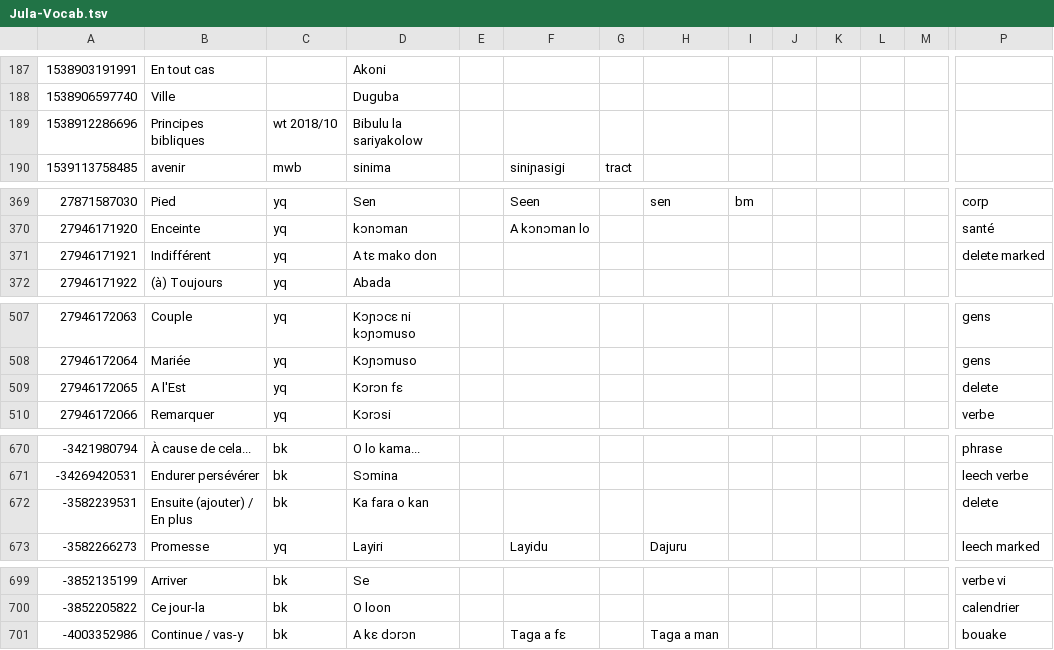
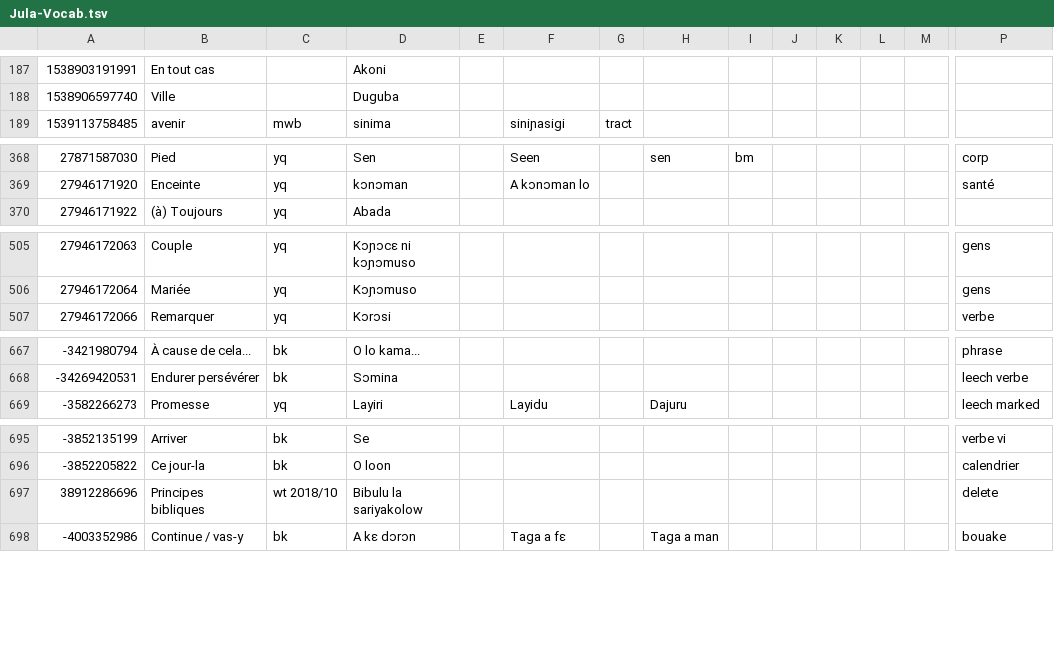
Before and after one commit to boydkelly/blog, a TSV file: static/download/Jula-Vocab.tsv, drawn as a sheet; only a part is shown, gaps mark what is left out; removed rows and columns are numbered as before the commit, all else as after; rows hold the shown columns only; the diff covers the shown part only; the diff names each change by its address in the sheet, - before the commit and + after, or states it on an @@ line.

```diff
--- a/static/download/Jula-Vocab.tsv
+++ b/static/download/Jula-Vocab.tsv
-row 189: 1538912286696 | Principes bibliques | wt 2018/10 | Bibulu la sariyakolow
-row 371: 27946171921 | Indifférent | yq | A tɛ mako don |  |  |  |  |  |  |  |  |  | delete marked
-row 509: 27946172065 | A l'Est | yq | Kɔrɔn fɛ |  |  |  |  |  |  |  |  |  | delete
-row 672: -3582239531 | Ensuite (ajouter) / En plus | bk | Ka fara o kan |  |  |  |  |  |  |  |  |  | delete
+row 697: 38912286696 | Principes bibliques | wt 2018/10 | Bibulu la sariyakolow |  |  |  |  |  |  |  |  |  | delete
```
Also changed, not shown: 29 edited cells elsewhere in this file, static/download/Jula-WT.tsv.
